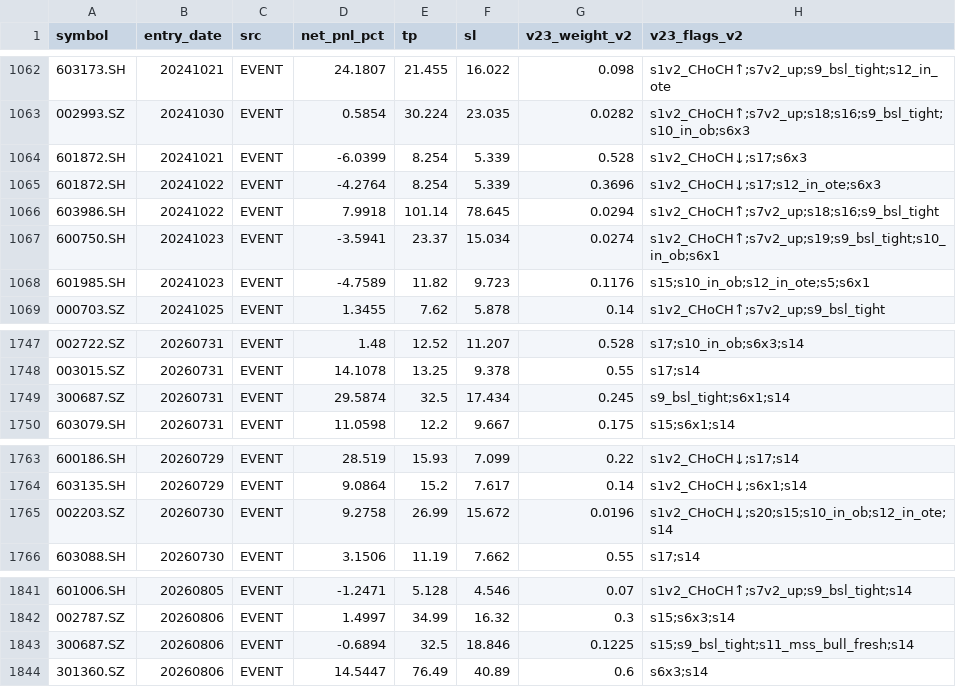
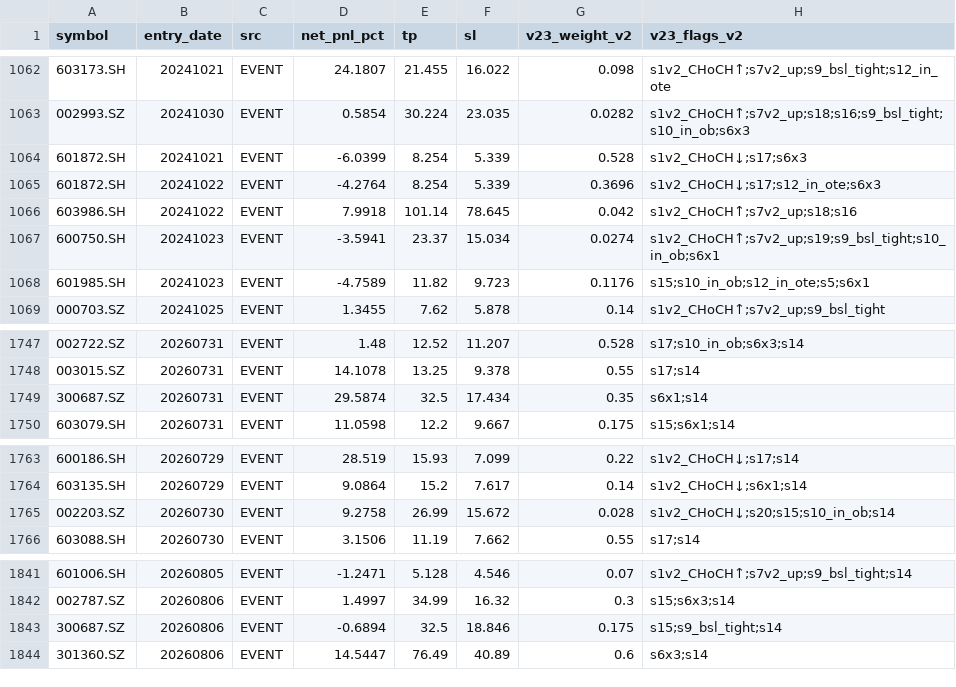
Before and after one commit to ttskying007/smc-quant-strategy, a CSV file: research/combo_v23_shadow_v3.csv, drawn as a sheet; only a part is shown, gaps mark what is left out; the diff covers the shown part only.

```diff
--- a/research/combo_v23_shadow_v3.csv
+++ b/research/combo_v23_shadow_v3.csv
@@ -1065,3 +1065,3 @@
 601872.SH,20241022,EVENT,-4.2764,8.254,5.339,0.3696,s1v2_CHoCH↓;s17;s12_in_ote;s6x3
-603986.SH,20241022,EVENT,7.9918,101.14,78.645,0.0294,s1v2_CHoCH↑;s7v2_up;s18;s16;s9_bsl_tight
+603986.SH,20241022,EVENT,7.9918,101.14,78.645,0.042,s1v2_CHoCH↑;s7v2_up;s18;s16
 600750.SH,20241023,EVENT,-3.5941,23.37,15.034,0.0274,s1v2_CHoCH↑;s7v2_up;s19;s9_bsl_tight;s10_in_ob;s6x1
@@ -1748,3 +1748,3 @@
 003015.SZ,20260731,EVENT,14.1078,13.25,9.378,0.55,s17;s14
-300687.SZ,20260731,EVENT,29.5874,32.5,17.434,0.245,s9_bsl_tight;s6x1;s14
+300687.SZ,20260731,EVENT,29.5874,32.5,17.434,0.35,s6x1;s14
 603079.SH,20260731,EVENT,11.0598,12.2,9.667,0.175,s15;s6x1;s14
@@ -1764,3 +1764,3 @@
 603135.SH,20260729,EVENT,9.0864,15.2,7.617,0.14,s1v2_CHoCH↓;s6x1;s14
-002203.SZ,20260730,EVENT,9.2758,26.99,15.672,0.0196,s1v2_CHoCH↓;s20;s15;s10_in_ob;s12_in_ote;s14
+002203.SZ,20260730,EVENT,9.2758,26.99,15.672,0.028,s1v2_CHoCH↓;s20;s15;s10_in_ob;s14
 603088.SH,20260730,EVENT,3.1506,11.19,7.662,0.55,s17;s14
@@ -1842,3 +1842,3 @@
 002787.SZ,20260806,EVENT,1.4997,34.99,16.32,0.3,s15;s6x3;s14
-300687.SZ,20260806,EVENT,-0.6894,32.5,18.846,0.1225,s15;s9_bsl_tight;s11_mss_bull_fresh;s14
+300687.SZ,20260806,EVENT,-0.6894,32.5,18.846,0.175,s15;s9_bsl_tight;s14
 301360.SZ,20260806,EVENT,14.5447,76.49,40.89,0.6,s6x3;s14
```
Also changed, not shown: 10 edited cells elsewhere in this file, 5 other files.
